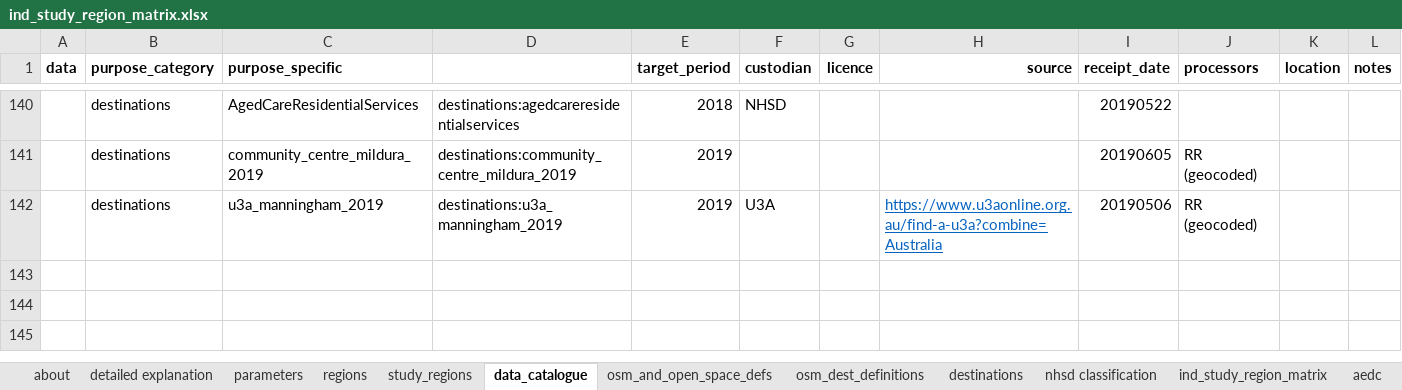
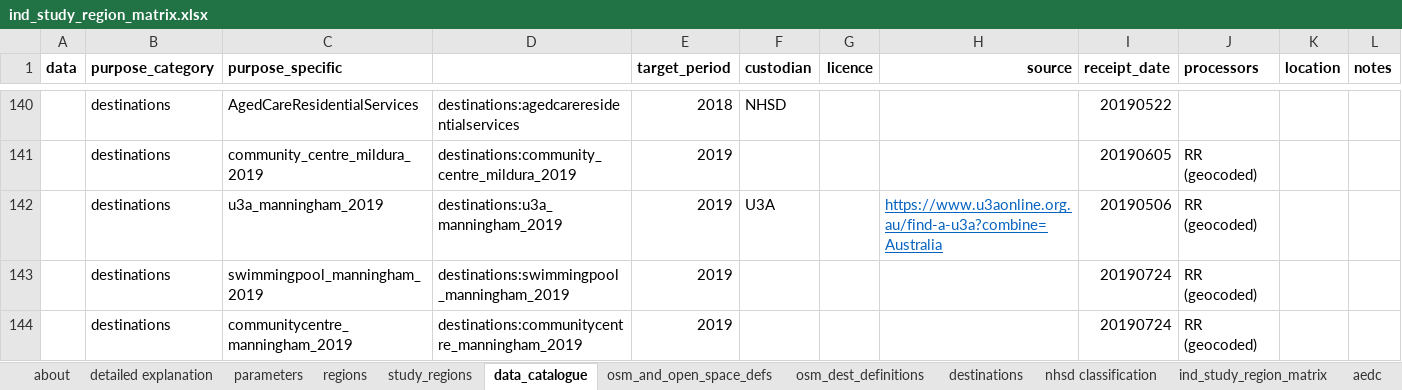
Before and after one commit to healthy-liveable-cities/australian-national-liveability-study, an Excel workbook: ind_study_region_matrix.xlsx, sheet data_catalogue, drawn as a sheet; only a part is shown, gaps mark what is left out; values as stored, in another font and other column widths than the file's, no borders; the diff names each change by its address in the sheet, - before the commit and + after, or states it on an @@ line.

Commit message:
added manninghamt to study regions

```diff
--- a/ind_study_region_matrix.xlsx (sheet data_catalogue)
+++ b/ind_study_region_matrix.xlsx (sheet data_catalogue)
+row 143:  | destinations | swimmingpool_manningham_2019 | destinations:swimmingpool_manningham_2019 | 2019 |  |  |  | 20190724 | RR (geocoded)
+row 144:  | destinations | communitycentre_manningham_2019 | destinations:communitycentre_manningham_2019 | 2019 |  |  |  | 20190724 | RR (geocoded)
```
Also changed, not shown: sheet destinations, sheet study_regions.
